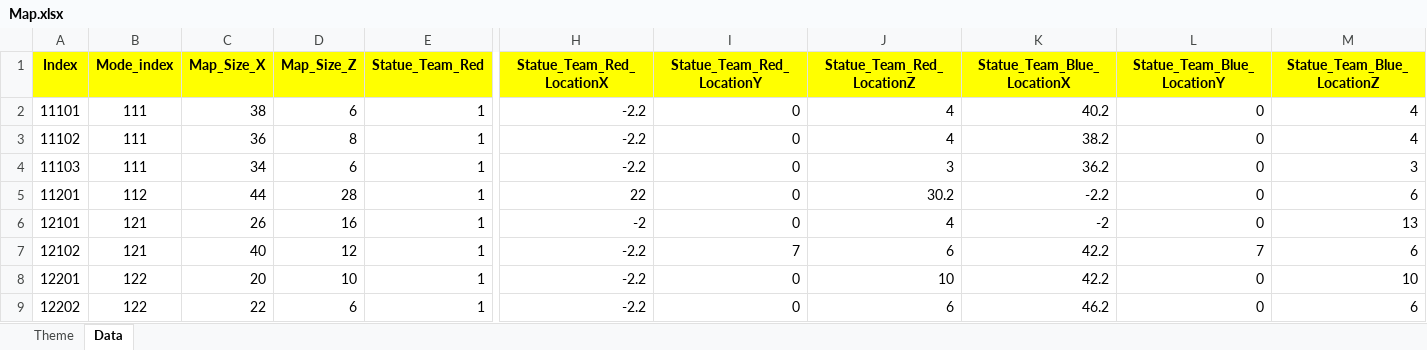
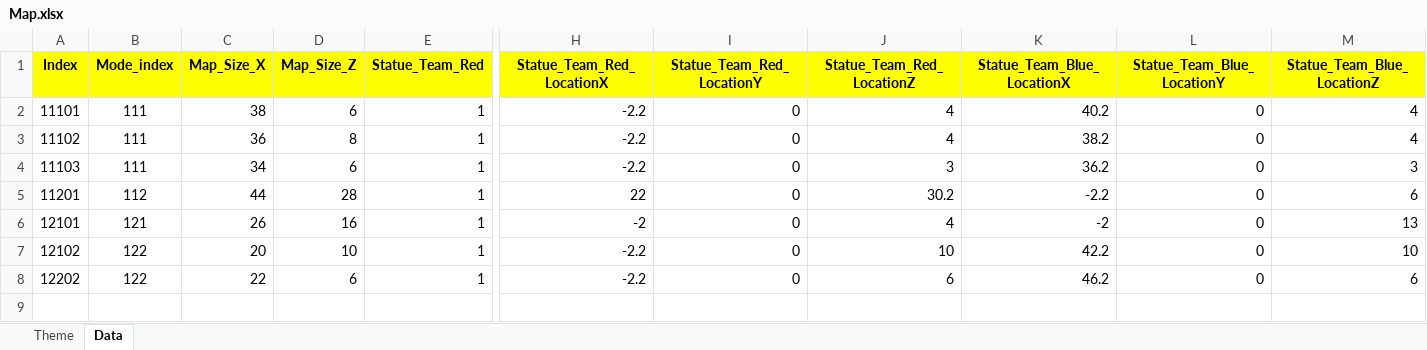
Before and after one commit to sadending82/FestivalTownProject, an Excel workbook: Client/Assets/11. GameData/Map.xlsx, sheet Data, drawn as a sheet; only a part is shown, gaps mark what is left out; values as stored, in another font and other column widths than the file's, no borders; rows hold the shown columns only; the diff names each change by its address in the sheet, - before the commit and + after, or states it on an @@ line.

```diff
--- a/Client/Assets/11. GameData/Map.xlsx (sheet Data)
+++ b/Client/Assets/11. GameData/Map.xlsx (sheet Data)
-B7 (Mode_index): 121
+B7 (Mode_index): 122
-C7 (Map_Size_X): 40
+C7 (Map_Size_X): 20
-D7 (Map_Size_Z): 12
+D7 (Map_Size_Z): 10
-I7 (Statue_Team_Red_LocationY): 7
+I7 (Statue_Team_Red_LocationY): 0
-J7 (Statue_Team_Red_LocationZ): 6
+J7 (Statue_Team_Red_LocationZ): 10
-L7 (Statue_Team_Blue_LocationY): 7
+L7 (Statue_Team_Blue_LocationY): 0
-M7 (Statue_Team_Blue_LocationZ): 6
+M7 (Statue_Team_Blue_LocationZ): 10
-row 8: 12201 | 122 | 20 | 10 | 1 | -2.2 | 0 | 10 | 42.2 | 0 | 10
```
Also changed, not shown: Client/Assets/11. GameData/Mode_Ver3.xlsx.
